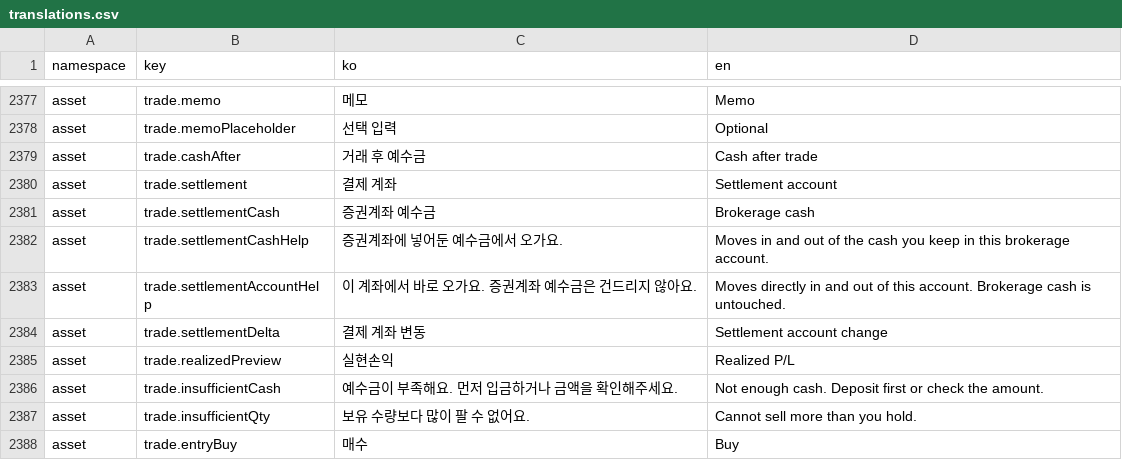
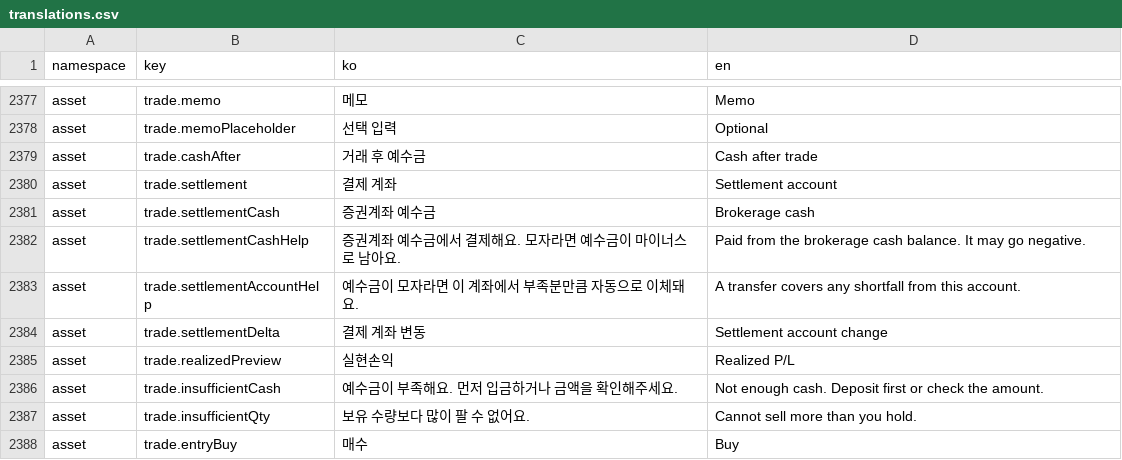
Before and after one commit to lshdainty/porest-desk-front, a CSV file: i18n/translations.csv, drawn as a sheet; only a part is shown, gaps mark what is left out.

```diff
--- a/i18n/translations.csv
+++ b/i18n/translations.csv
@@ -2381,4 +2381,4 @@ asset,trade.settlement,"결제 계좌","Settlement account"
 asset,trade.settlementCash,"증권계좌 예수금","Brokerage cash"
-asset,trade.settlementCashHelp,"증권계좌에 넣어둔 예수금에서 오가요.","Moves in and out of the cash you keep in this brokerage account."
-asset,trade.settlementAccountHelp,"이 계좌에서 바로 오가요. 증권계좌 예수금은 건드리지 않아요.","Moves directly in and out of this account. Brokerage cash is untouched."
+asset,trade.settlementCashHelp,"증권계좌 예수금에서 결제해요. 모자라면 예수금이 마이너스로 남아요.",Paid from the brokerage cash balance. It may go negative.
+asset,trade.settlementAccountHelp,"예수금이 모자라면 이 계좌에서 부족분만큼 자동으로 이체돼요.",A transfer covers any shortfall from this account.
 asset,trade.settlementDelta,"결제 계좌 변동","Settlement account change"
```
Also changed, not shown: 1 other file.
